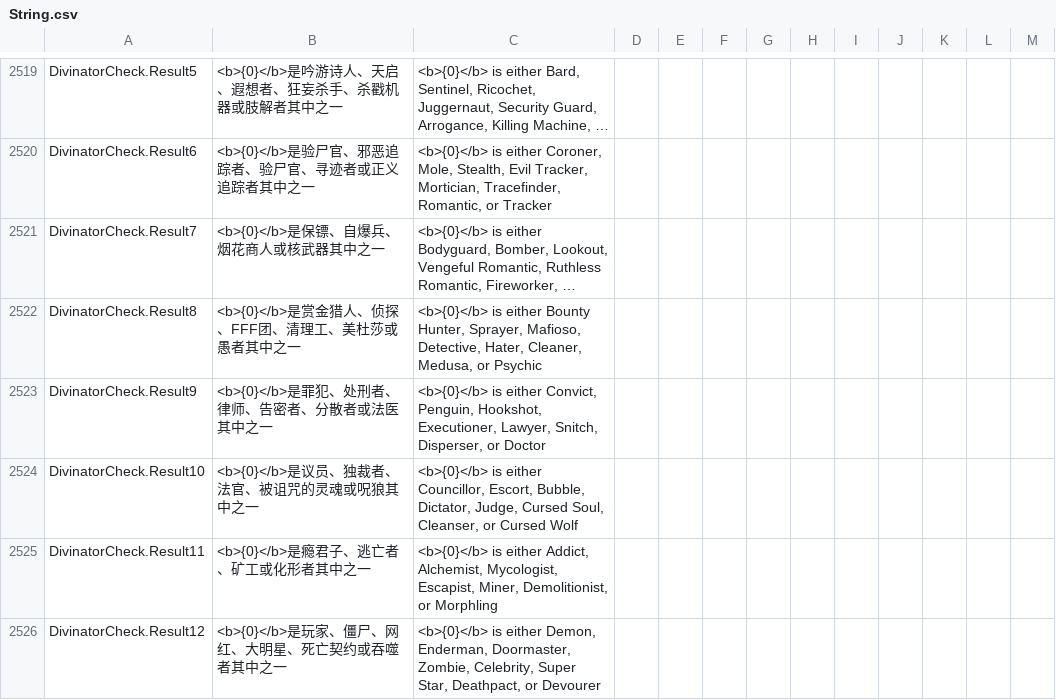
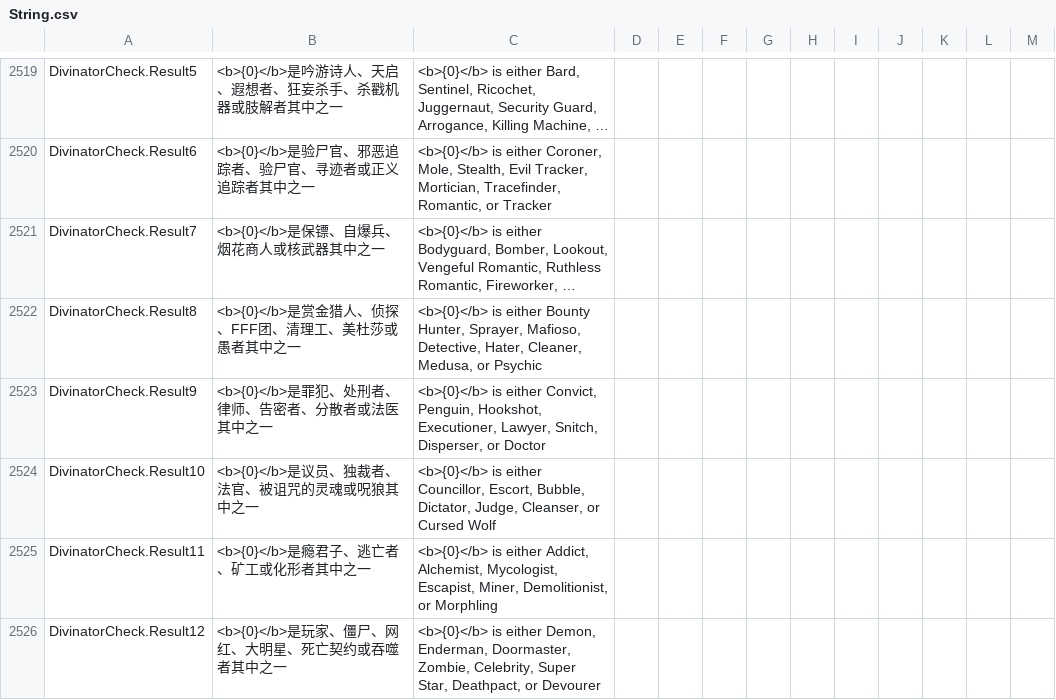
Before and after one commit to Gurge44/EndlessHostRoles, a CSV file: Resources/String.csv, drawn as a sheet; only a part is shown, gaps mark what is left out; long unchanged cells end in ….

Commit message:
Delete Cursed Soul

```diff
--- a/Resources/String.csv
+++ b/Resources/String.csv
@@ -2524,3 +2524,3 @@
 "DivinatorCheck.Result9","<b>{0}</b>是罪犯、处刑者、律师、告密者、分散者或法医其中之一","<b>{0}</b> is either Convict, Penguin, Hookshot, Executioner, Lawyer, Snitch, Disperser, or Doctor","","",""
-"DivinatorCheck.Result10","<b>{0}</b>是议员、独裁者、法官、被诅咒的灵魂或呪狼其中之一","<b>{0}</b> is either Councillor, Escort, Bubble, Dictator, Judge, Cursed Soul, Cleanser, or Cursed Wolf","","",""
+"DivinatorCheck.Result10","<b>{0}</b>是议员、独裁者、法官、被诅咒的灵魂或呪狼其中之一","<b>{0}</b> is either Councillor, Escort, Bubble, Dictator, Judge, Cleanser, or Cursed Wolf","","",""
 "DivinatorCheck.Result11","<b>{0}</b>是瘾君子、逃亡者、矿工或化形者其中之一","<b>{0}</b> is either Addict, Alchemist, Mycologist, Escapist, Miner, Demolitionist, or Morphling","","",""
```
Also changed, not shown: 18 other files.
